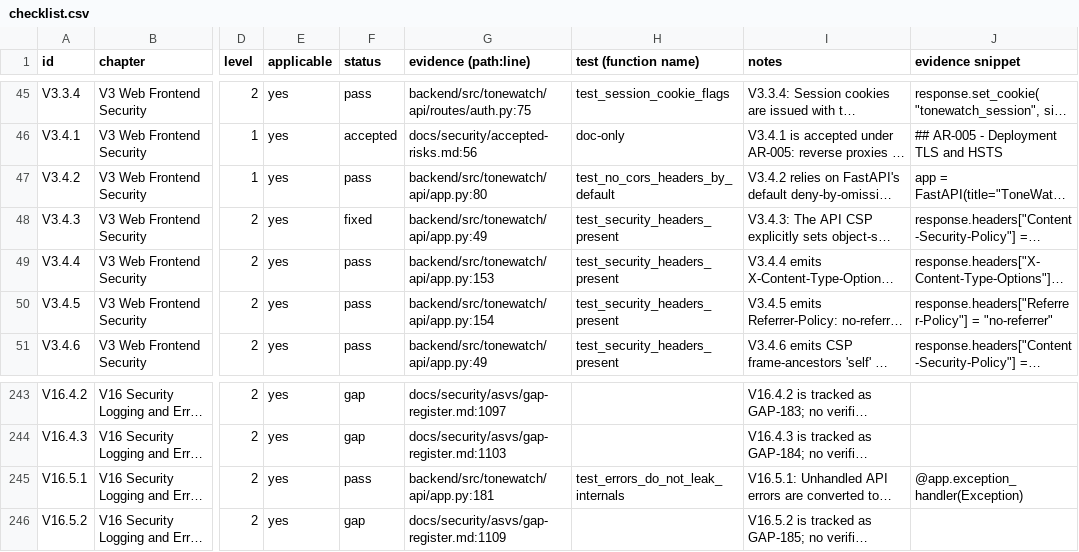
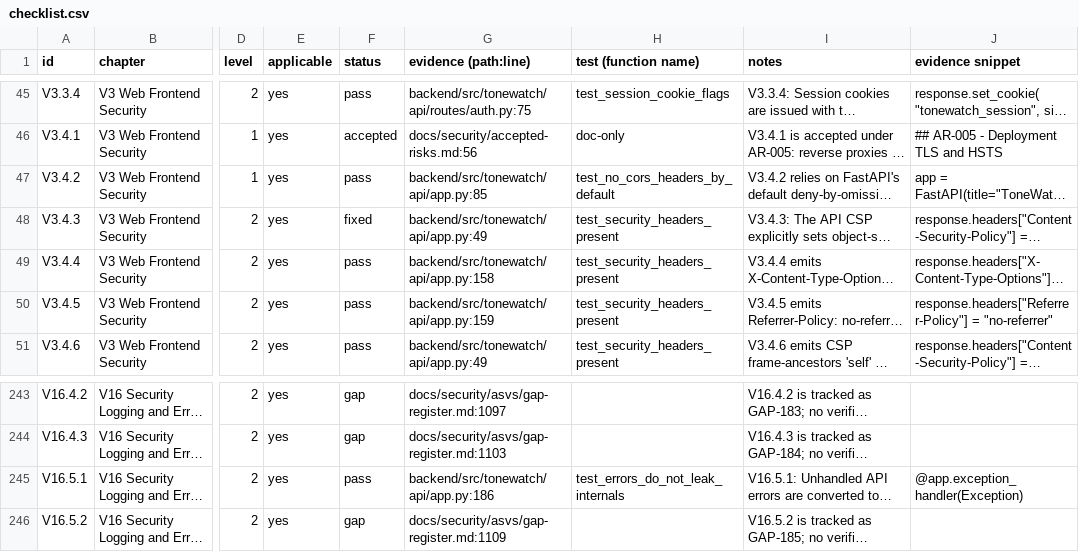
Before and after one commit to JustBeanie/tonewatch, a CSV file: docs/security/asvs/checklist.csv, drawn as a sheet; only a part is shown, gaps mark what is left out; long unchanged cells end in …; the diff names each change by its address in the sheet, - before the commit and + after, or states it on an @@ line.

```diff
--- a/docs/security/asvs/checklist.csv
+++ b/docs/security/asvs/checklist.csv
-G47 (evidence (path:line)): backend/src/tonewatch/api/app.py:80
+G47 (evidence (path:line)): backend/src/tonewatch/api/app.py:85
-G49 (evidence (path:line)): backend/src/tonewatch/api/app.py:153
+G49 (evidence (path:line)): backend/src/tonewatch/api/app.py:158
-G50 (evidence (path:line)): backend/src/tonewatch/api/app.py:154
+G50 (evidence (path:line)): backend/src/tonewatch/api/app.py:159
-G245 (evidence (path:line)): backend/src/tonewatch/api/app.py:181
+G245 (evidence (path:line)): backend/src/tonewatch/api/app.py:186
```
Also changed, not shown: 11 other files.
